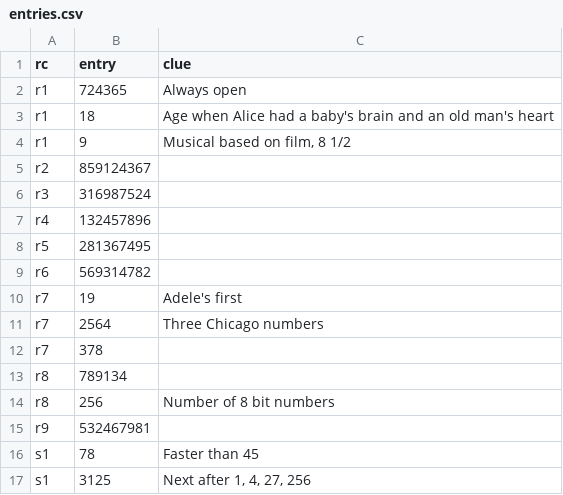
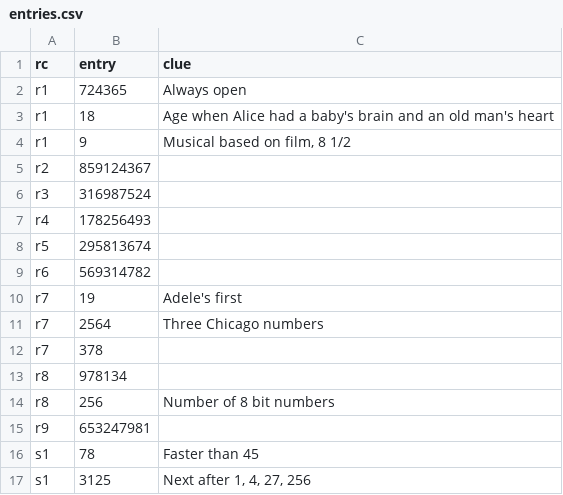
Before and after one commit to pmean/talks, a CSV file: sudoku/entries.csv, drawn as a sheet; only a part is shown.

Commit message:
Re-arranged entries in sudoku

```diff
--- a/sudoku/entries.csv
+++ b/sudoku/entries.csv
@@ -6,4 +6,4 @@
 "r3",316987524,""
-"r4",132457896,""
-"r5",281367495,""
+"r4",178256493,""
+"r5",295813674,""
 "r6",569314782,""
@@ -12,5 +12,5 @@
 "r7",378,""
-"r8",789134,""
+"r8",978134,""
 "r8",256,"Number of 8 bit numbers"
-"r9",532467981,""
+"r9",653247981,""
 "s1",78,"Faster than 45"
```
Also changed, not shown: 1 other file.
